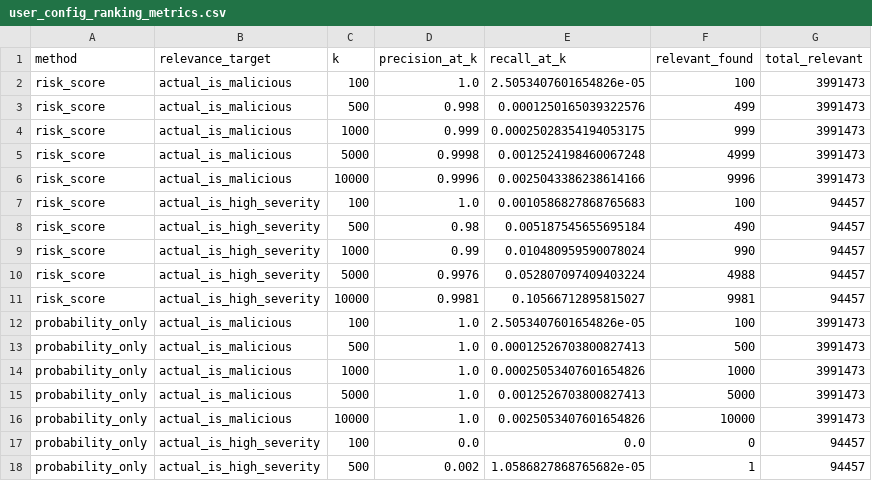
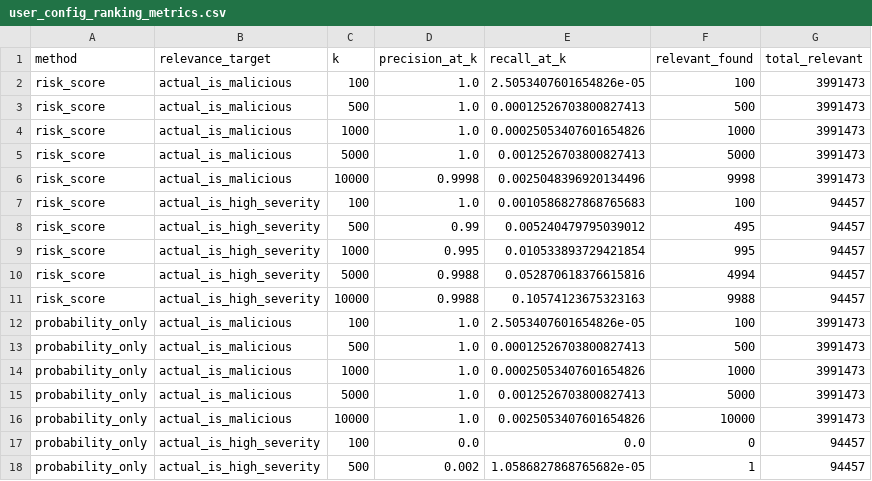
Before and after one commit to joetes98/CSCI-5742-Project, a CSV file: user_config_ranking_metrics.csv, drawn as a sheet; only a part is shown.

```diff
--- a/user_config_ranking_metrics.csv
+++ b/user_config_ranking_metrics.csv
@@ -2,11 +2,11 @@ method,relevance_target,k,precision_at_k,recall_at_k,relevant_found,total_releva
 risk_score,actual_is_malicious,100,1.0,2.5053407601654826e-05,100,3991473
-risk_score,actual_is_malicious,500,0.998,0.0001250165039322576,499,3991473
-risk_score,actual_is_malicious,1000,0.999,0.00025028354194053175,999,3991473
-risk_score,actual_is_malicious,5000,0.9998,0.0012524198460067248,4999,3991473
-risk_score,actual_is_malicious,10000,0.9996,0.0025043386238614166,9996,3991473
+risk_score,actual_is_malicious,500,1.0,0.00012526703800827413,500,3991473
+risk_score,actual_is_malicious,1000,1.0,0.00025053407601654826,1000,3991473
+risk_score,actual_is_malicious,5000,1.0,0.0012526703800827413,5000,3991473
+risk_score,actual_is_malicious,10000,0.9998,0.0025048396920134496,9998,3991473
 risk_score,actual_is_high_severity,100,1.0,0.0010586827868765683,100,94457
-risk_score,actual_is_high_severity,500,0.98,0.005187545655695184,490,94457
-risk_score,actual_is_high_severity,1000,0.99,0.010480959590078024,990,94457
-risk_score,actual_is_high_severity,5000,0.9976,0.052807097409403224,4988,94457
-risk_score,actual_is_high_severity,10000,0.9981,0.10566712895815027,9981,94457
+risk_score,actual_is_high_severity,500,0.99,0.005240479795039012,495,94457
+risk_score,actual_is_high_severity,1000,0.995,0.010533893729421854,995,94457
+risk_score,actual_is_high_severity,5000,0.9988,0.052870618376615816,4994,94457
+risk_score,actual_is_high_severity,10000,0.9988,0.10574123675323163,9988,94457
 probability_only,actual_is_malicious,100,1.0,2.5053407601654826e-05,100,3991473
```
Also changed, not shown: ranking_metrics.csv, 4 other files.
